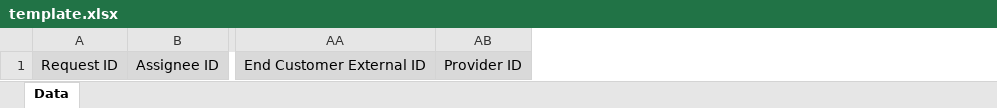
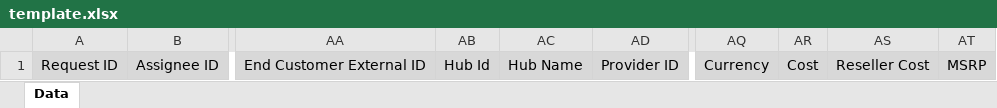
Before and after one commit to cloudblue/adobe_reports, an Excel workbook: reports/requests/templates/xlsx/template.xlsx, sheet Data, drawn as a sheet; only a part is shown, gaps mark what is left out; values as stored, in another font and other column widths than the file's, no borders; charts and pictures not drawn; the diff names each change by its address in the sheet, - before the commit and + after, or states it on an @@ line.

Commit message:
CBPFR-2055 Hub ID and Hub Name on Adobe Approved Requests Report (#7)
* CBPFR-2055 Hub ID and Hub Name on Adobe Approved Requests Report

* CBPFR-2055 Uncomment cells needed

```diff
--- a/reports/requests/templates/xlsx/template.xlsx (sheet Data)
+++ b/reports/requests/templates/xlsx/template.xlsx (sheet Data)
+column AB, row 1: Hub Id
+column AC, row 1: Hub Name
+column AQ, row 1: Currency
+column AR, row 1: Cost
+column AS, row 1: Reseller Cost
+column AT, row 1: MSRP
```
Also changed, not shown: charts or pictures, 5 other files.
